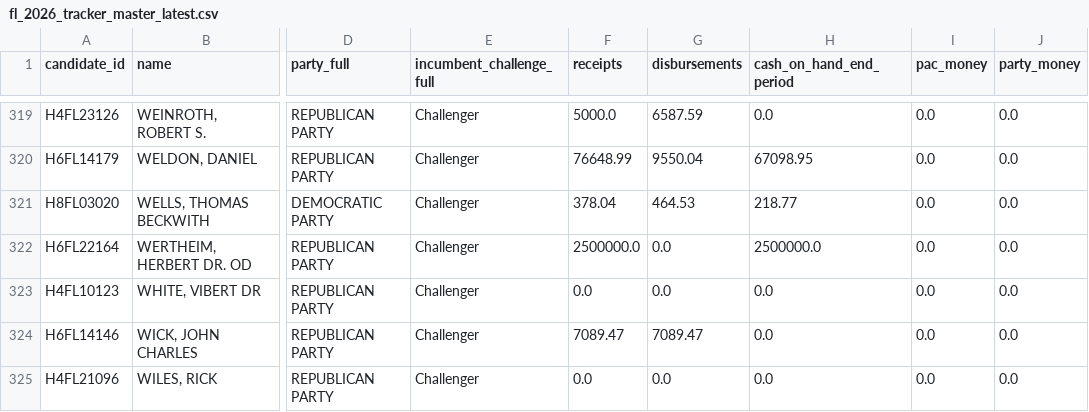
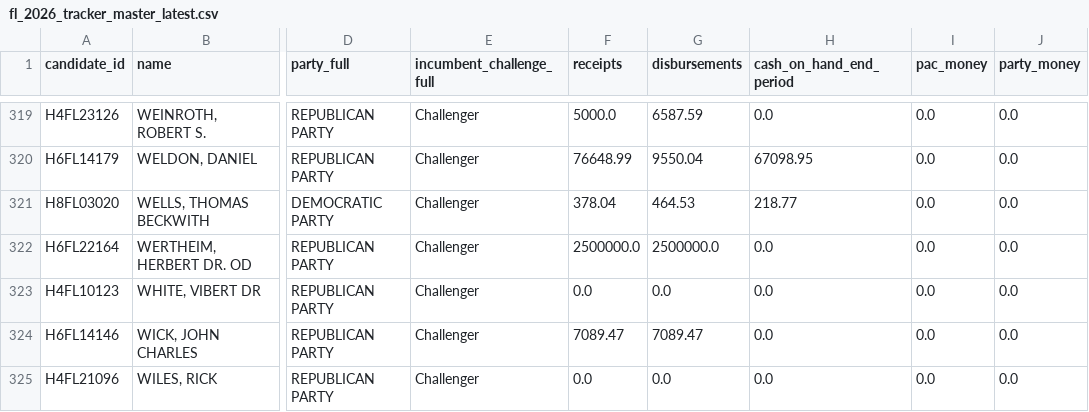
Before and after one commit to SunSentinel/fl-election-tracker-2026, a CSV file: fl_2026_tracker_master_latest.csv, drawn as a sheet; only a part is shown, gaps mark what is left out; the diff covers the shown part only; the diff names each change by its address in the sheet, - before the commit and + after, or states it on an @@ line.

Commit message:
Automated daily FEC data update: 2026-07-04

```diff
--- a/fl_2026_tracker_master_latest.csv
+++ b/fl_2026_tracker_master_latest.csv
-G322 (disbursements): 0.0
+G322 (disbursements): 2500000.0
-H322 (cash_on_hand_end_period): 2500000.0
+H322 (cash_on_hand_end_period): 0.0
```
Also changed, not shown: 5 moved rows and 6 edited cells elsewhere in this file, 1 other file.
